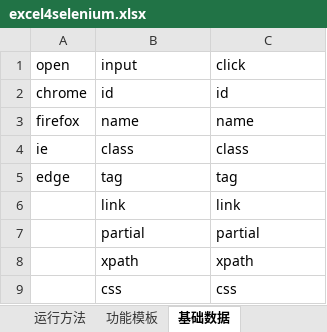
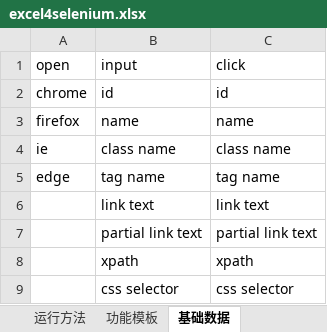
Before and after one commit to banyibanyi/lantern_source, an Excel workbook: excels/excel4selenium.xlsx, sheet 基础数据, drawn as a sheet; values as stored, in another font and other column widths than the file's, no borders; removed rows and columns are numbered as before the commit, all else as after; the diff names each change by its address in the sheet, - before the commit and + after, or states it on an @@ line.

```diff
--- a/excels/excel4selenium.xlsx (sheet 基础数据)
+++ b/excels/excel4selenium.xlsx (sheet 基础数据)
-B4: class
+B4: class name
-C4: class
+C4: class name
-row 5: edge | tag | tag
-row 6:  | link | link
-row 7:  | partial | partial
+row 5: edge | tag name | tag name
+row 6:  | link text | link text
+row 7:  | partial link text | partial link text
-row 9:  | css | css
+row 9:  | css selector | css selector
```
Also changed, not shown: sheet 功能模板, charts or pictures, 2 other files.
